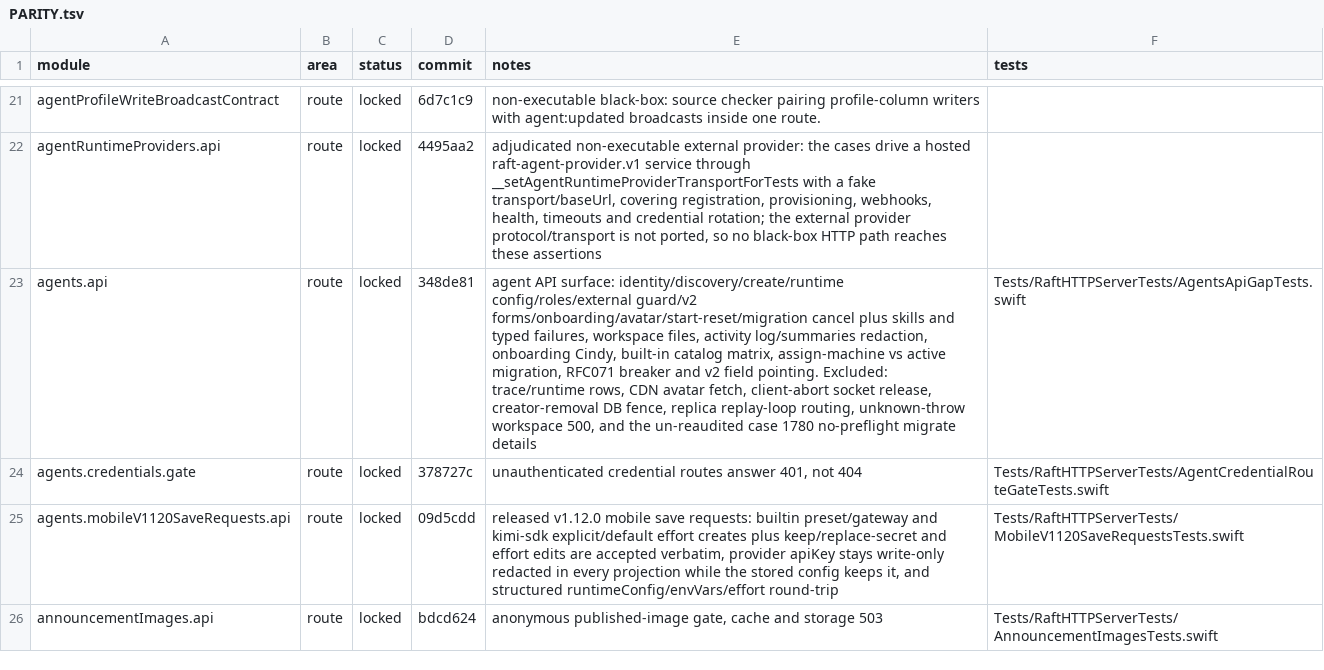
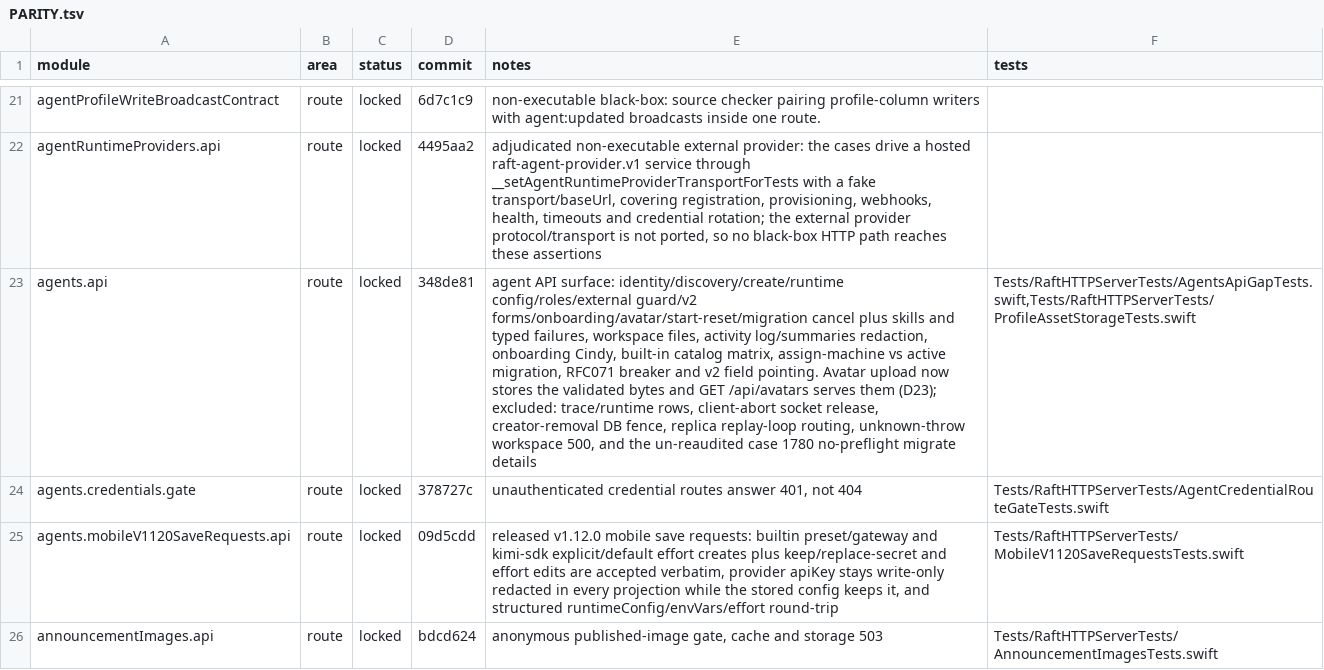
Before and after one commit to kevinzhow/raft-server-swift, a TSV file: docs/PARITY.tsv, drawn as a sheet; only a part is shown, gaps mark what is left out; the diff covers the shown part only; the diff names each change by its address in the sheet, - before the commit and + after, or states it on an @@ line.

Commit message:
Store and serve avatar and integration logo objects
Locks upstream avatar and logo storage: user, server and agent avatar
uploads and integration logo uploads validate the image and store its
bytes in the encrypted object store under content-hash keys; GET
/api/avatars/:namespace/:filename and /api/integration-logos/:clientId/
:filename serve them with immutable caching and upstream 400/404/500
bodies. Original bytes are stored without WebP re-encoding (D23).

```diff
--- a/docs/PARITY.tsv
+++ b/docs/PARITY.tsv
-E23 (notes): …field pointing. Excluded: trace/runtime rows, CDN avatar fetch, client-abort socket…
+E23 (notes): …field pointing. Avatar upload now stores the validated bytes and GET /api/avatars serves them (D23); excluded: trace/runtime rows, client-abort socket…
-F23 (tests): Tests/RaftHTTPServerTests/AgentsApiGapTests.swift
+F23 (tests): Tests/RaftHTTPServerTests/AgentsApiGapTests.swift,Tests/RaftHTTPServerTests/ProfileAssetStorageTests.swift
```
Also changed, not shown: 4 edited cells elsewhere in this file, 35 other files.
